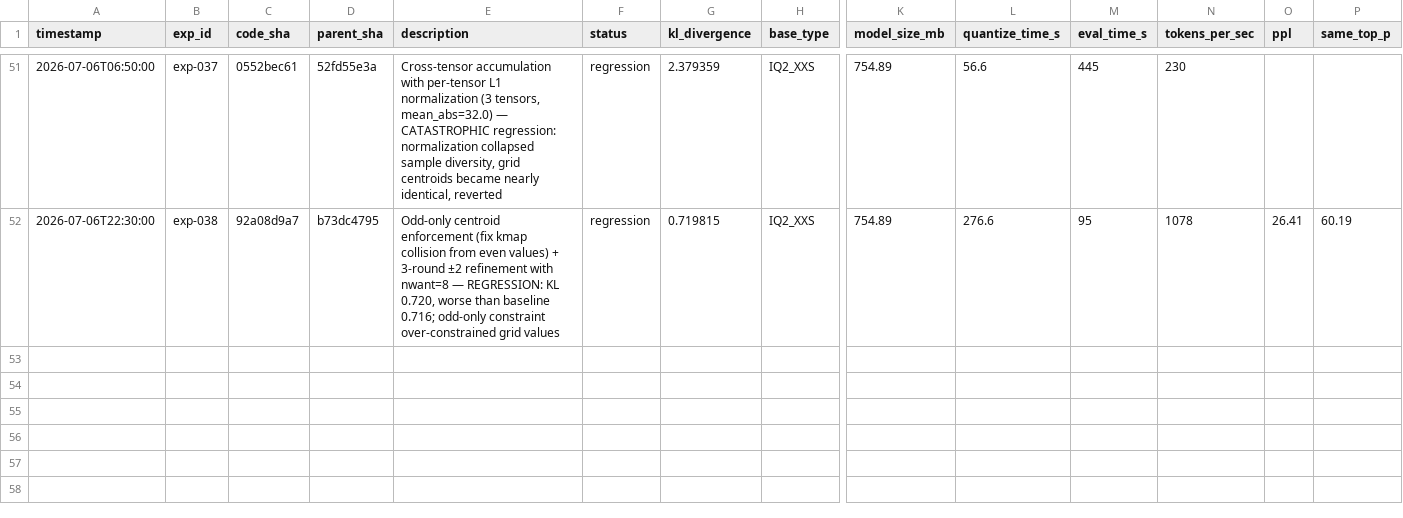
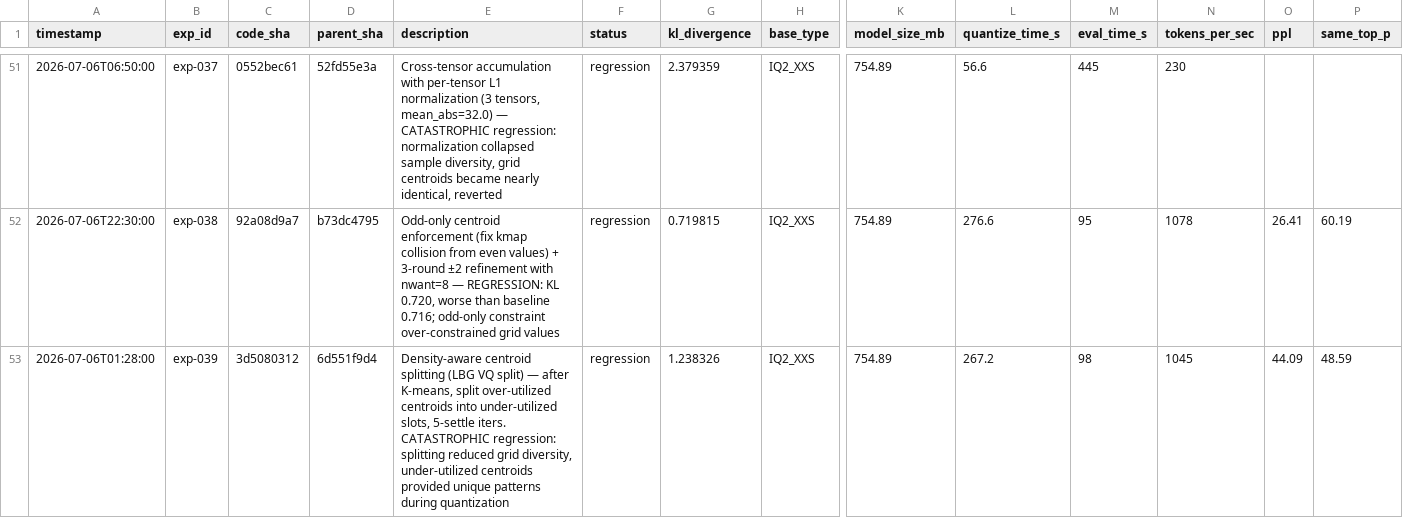
Before and after one commit to vektorprime/llama.cpp, a TSV file: tools/auto-quantize/results.tsv, drawn as a sheet; only a part is shown, gaps mark what is left out; rows hold the shown columns only; the diff names each change by its address in the sheet, - before the commit and + after, or states it on an @@ line.

Commit message:
auto-research: record exp-039 (density-aware centroid splitting, regression, reverted)

```diff
--- a/tools/auto-quantize/results.tsv
+++ b/tools/auto-quantize/results.tsv
+row 53: 2026-07-06T01:28:00 | exp-039 | 3d5080312 | 6d551f9d4 | Density-aware centroid splitting (LBG VQ split) — after K-means, split over-utilized centroids into under-utilized slots, 5-settle iters. CATASTROPHIC regression: splitting reduced grid diversity, under-utilized centroids provided unique patterns during quantization | regression | 1.238326 | IQ2_XXS | 754.89 | 267.2 | 98 | 1045 | 44.09 | 48.59
```
